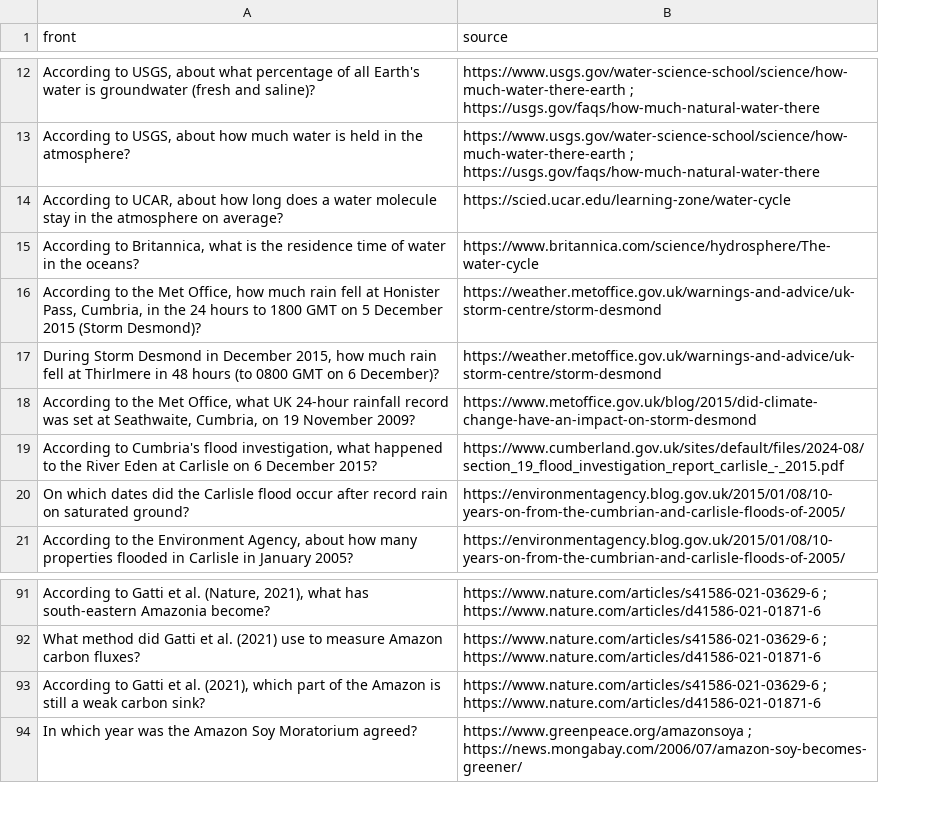
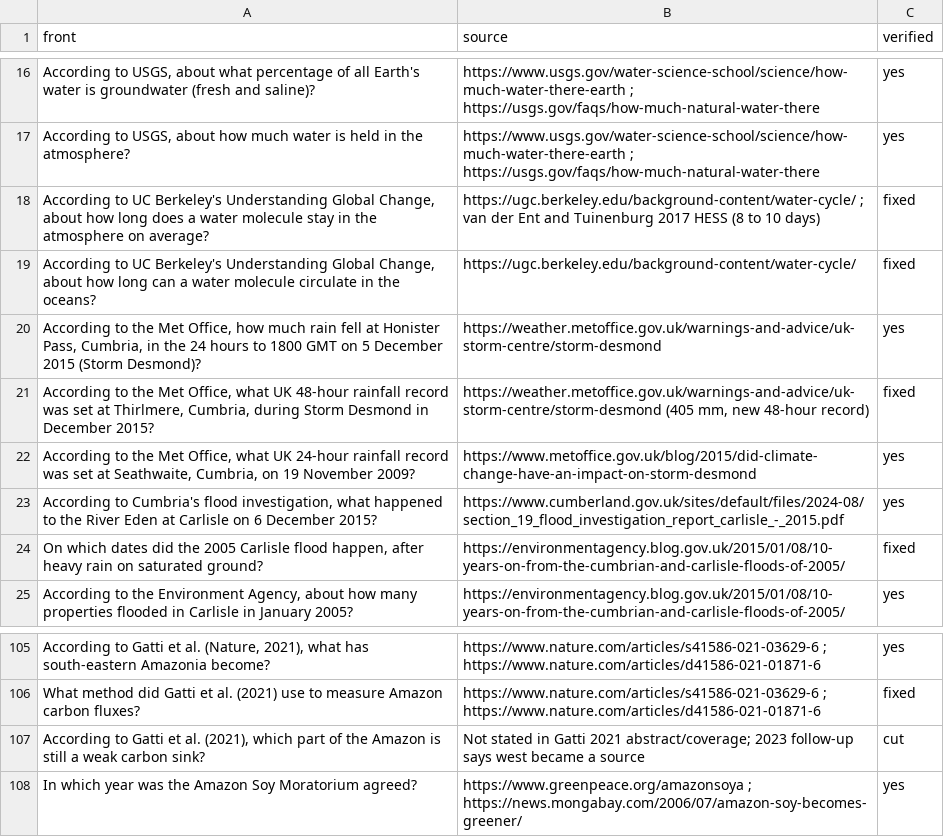
Before and after one commit to PurePastPapers/Purepastpapers, a TSV file: flashcard-build/geography/sources/wc.tsv, drawn as a sheet; only a part is shown, gaps mark what is left out; removed rows and columns are numbered as before the commit, all else as after; the diff covers the shown part only; the diff names each change by its address in the sheet, - before the commit and + after, or states it on an @@ line.

```diff
--- a/flashcard-build/geography/sources/wc.tsv
+++ b/flashcard-build/geography/sources/wc.tsv
+column C (verified), rows 16-17: yes | yes; rows 20-25: yes | fixed | yes | yes | fixed | yes; rows 105-108: yes | fixed | cut | yes
-row 14: According to UCAR, about how long does a water molecule stay in the atmosphere on average? | https://scied.ucar.edu/learning-zone/water-cycle
-row 15: According to Britannica, what is the residence time of water in the oceans? | https://www.britannica.com/science/hydrosphere/The-water-cycle
+row 18: According to UC Berkeley's Understanding Global Change, about how long does a water molecule stay in the atmosphere on average? | https://ugc.berkeley.edu/background-content/water-cycle/ ; van der Ent and Tuinenburg 2017 HESS (8 to 10 days) | fixed
+row 19: According to UC Berkeley's Understanding Global Change, about how long can a water molecule circulate in the oceans? | https://ugc.berkeley.edu/background-content/water-cycle/ | fixed
-A21 (front): During Storm Desmond in December 2015, how much rain fell at Thirlmere in 48 hours (to 0800 GMT on 6 December)?
+A21 (front): According to the Met Office, what UK 48-hour rainfall record was set at Thirlmere, Cumbria, during Storm Desmond in December 2015?
-B21 (source): https://weather.metoffice.gov.uk/warnings-and-advice/uk-storm-centre/storm-desmond
+B21 (source): https://weather.metoffice.gov.uk/warnings-and-advice/uk-storm-centre/storm-desmond (405 mm, new 48-hour record)
-A24 (front): …did the Carlisle flood occur after record rain on…
+A24 (front): …did the 2005 Carlisle flood happen, after heavy rain on…
-B107 (source): https://www.nature.com/articles/s41586-021-03629-6 ; https://www.nature.com/articles/d41586-021-01871-6
+B107 (source): Not stated in Gatti 2021 abstract/coverage; 2023 follow-up says west became a source
```
Also changed, not shown: 22 added rows, 7 removed rows and 7 edited cells elsewhere in this file, flashcard-build/geography/sources/global.tsv, 6 other files.
